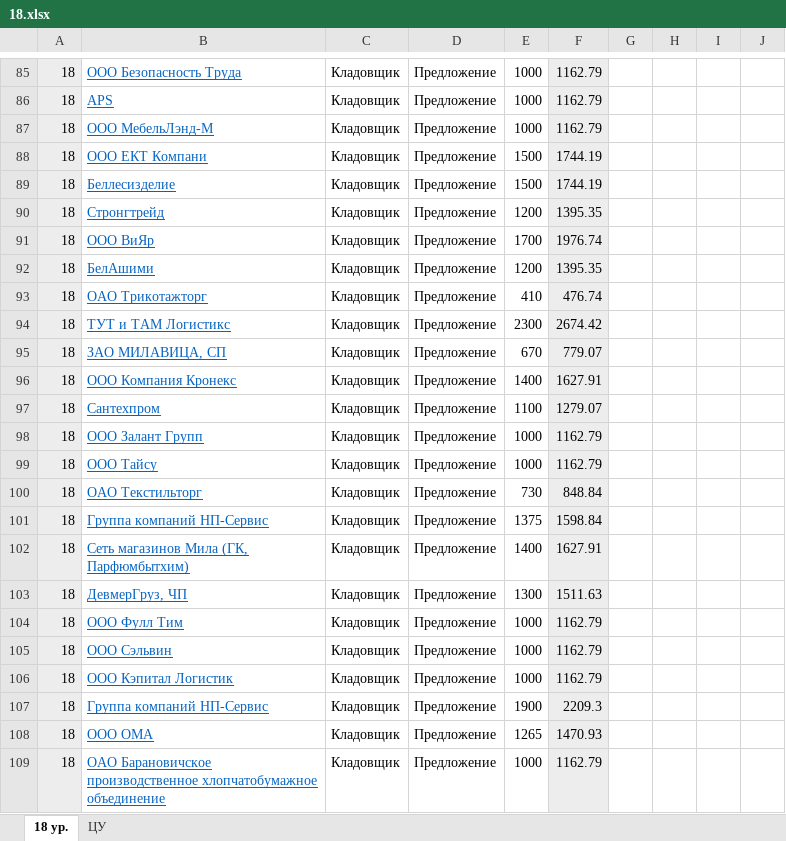
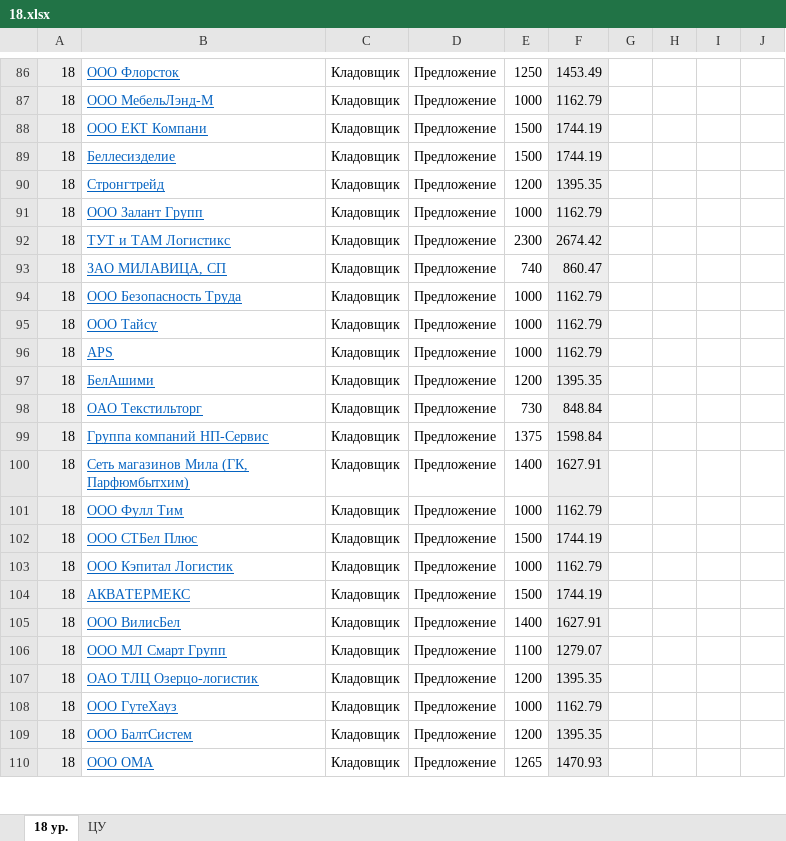
Before and after one commit to o-bashmak/HR, an Excel workbook: Data/Output/18.xlsx, sheet 18 ур., drawn as a sheet; only a part is shown, gaps mark what is left out; values as stored, in another font and other column widths than the file's, no borders; removed rows and columns are numbered as before the commit, all else as after; the diff covers the shown part only; the diff names each change by its address in the sheet, - before the commit and + after, or states it on an @@ line.

```diff
--- a/Data/Output/18.xlsx (sheet 18 ур.)
+++ b/Data/Output/18.xlsx (sheet 18 ур.)
-B86: ООО Безопасность Труда
+B86: ООО Флорсток
-E86: 1000
+E86: 1250
-F86: 1162.79
+F86: 1453.49
@@ row 98 moved to row 91: 18 @@
@@ row 94 moved to row 92: 18 @@
-B93: ООО ВиЯр
+B93: ЗАО МИЛАВИЦА, СП
-E93: 1700
+E93: 740
-F93: 1976.74
+F93: 860.47
+row 94: 18 | ООО Безопасность Труда | Кладовщик | Предложение | 1000 | 1162.79
@@ row 99 moved to row 95: 18 @@
@@ row 86 moved to row 96: 18 @@
-row 93: 18 | ОАО Трикотажторг | Кладовщик | Предложение | 410 | 476.74
-row 95: 18 | ЗАО МИЛАВИЦА, СП | Кладовщик | Предложение | 670 | 779.07
-row 96: 18 | ООО Компания Кронекс | Кладовщик | Предложение | 1400 | 1627.91
-row 97: 18 | Сантехпром | Кладовщик | Предложение | 1100 | 1279.07
-row 103: 18 | ДевмерГруз, ЧП | Кладовщик | Предложение | 1300 | 1511.63
-B102: ООО Сэльвин
+B102: ООО СТБел Плюс
-E102: 1000
+E102: 1500
-F102: 1162.79
+F102: 1744.19
@@ row 112 moved to row 104: 18 @@
+row 105: 18 | ООО ВилисБел | Кладовщик | Предложение | 1400 | 1627.91
-B106: Группа компаний НП-Сервис
+B106: ООО МЛ Смарт Групп
-E106: 1900
+E106: 1100
-F106: 2209.3
+F106: 1279.07
+row 107: 18 | ОАО ТЛЦ Озерцо-логистик | Кладовщик | Предложение | 1200 | 1395.35
+row 108: 18 | ООО ГутеХауз | Кладовщик | Предложение | 1000 | 1162.79
@@ row 111 moved to row 109: 18 @@
-row 109: 18 | ОАО Барановичское производственное хлопчатобумажное объединение | Кладовщик | Предложение | 1000 | 1162.79
```
Also changed, not shown: 192 added rows, 190 removed rows, 19 moved rows and 41 edited cells elsewhere in this sheet, formulas that keep their value, hidden cells, Data/Config.xlsx, 11 other files.
